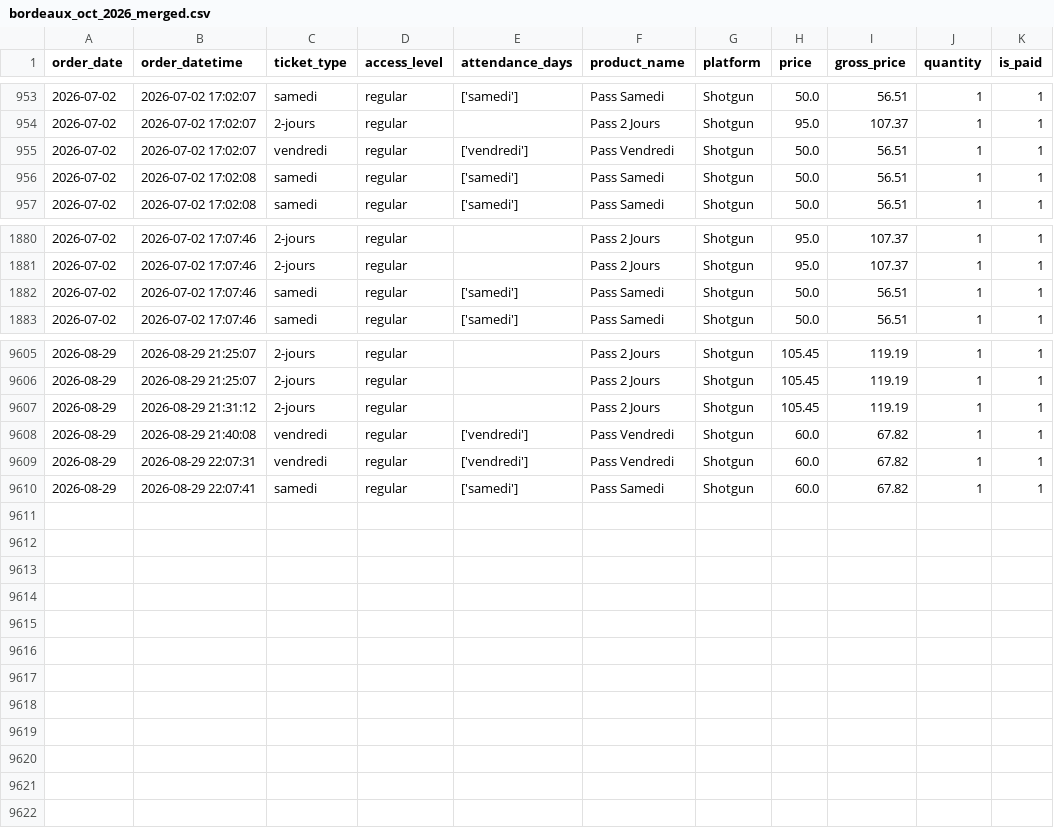
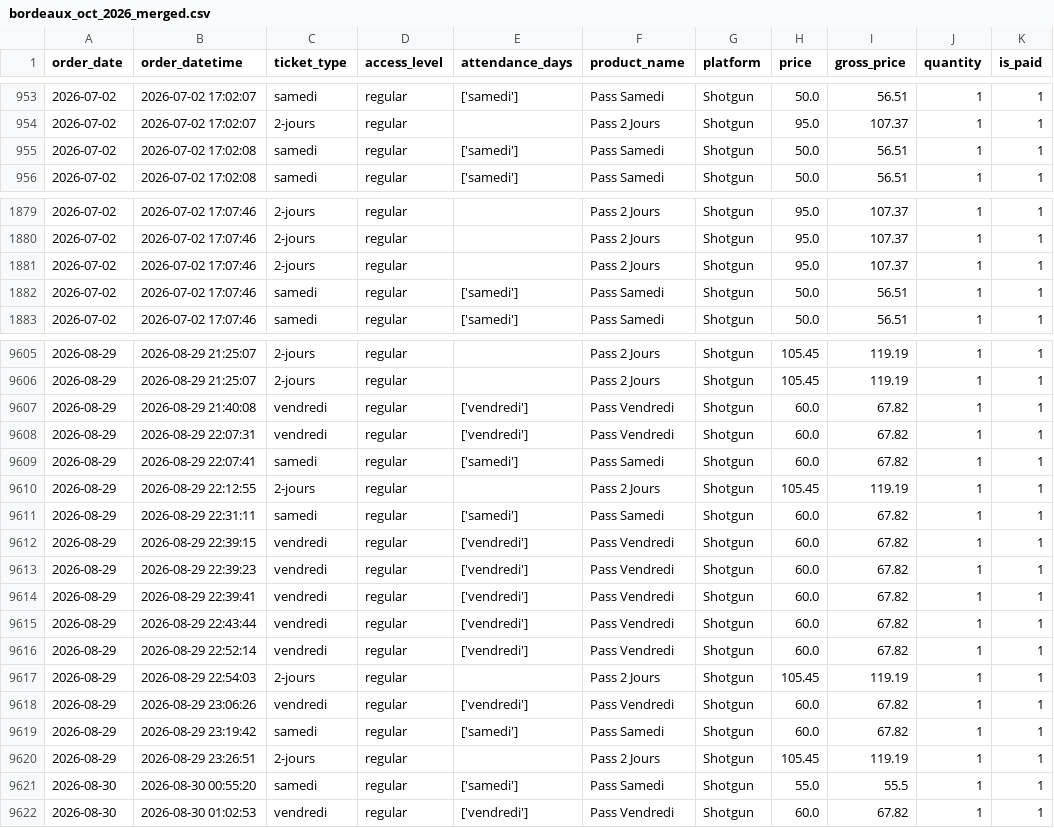
Before and after one commit to studio-ai2k/ticketing_api, a CSV file: data/bordeaux_oct_2026_merged.csv, drawn as a sheet; only a part is shown, gaps mark what is left out; removed rows and columns are numbered as before the commit, all else as after; the diff covers the shown part only; the diff names each change by its address in the sheet, - before the commit and + after, or states it on an @@ line.

```diff
--- a/data/bordeaux_oct_2026_merged.csv
+++ b/data/bordeaux_oct_2026_merged.csv
-row 955: 2026-07-02 | 2026-07-02 17:02:07 | vendredi | regular | ['vendredi'] | Pass Vendredi | Shotgun | 50.0 | 56.51 | 1 | 1
+row 1881: 2026-07-02 | 2026-07-02 17:07:46 | 2-jours | regular |  | Pass 2 Jours | Shotgun | 95.0 | 107.37 | 1 | 1
-row 9607: 2026-08-29 | 2026-08-29 21:31:12 | 2-jours | regular |  | Pass 2 Jours | Shotgun | 105.45 | 119.19 | 1 | 1
+row 9610: 2026-08-29 | 2026-08-29 22:12:55 | 2-jours | regular |  | Pass 2 Jours | Shotgun | 105.45 | 119.19 | 1 | 1
+row 9611: 2026-08-29 | 2026-08-29 22:31:11 | samedi | regular | ['samedi'] | Pass Samedi | Shotgun | 60.0 | 67.82 | 1 | 1
+row 9612: 2026-08-29 | 2026-08-29 22:39:15 | vendredi | regular | ['vendredi'] | Pass Vendredi | Shotgun | 60.0 | 67.82 | 1 | 1
+row 9613: 2026-08-29 | 2026-08-29 22:39:23 | vendredi | regular | ['vendredi'] | Pass Vendredi | Shotgun | 60.0 | 67.82 | 1 | 1
+row 9614: 2026-08-29 | 2026-08-29 22:39:41 | vendredi | regular | ['vendredi'] | Pass Vendredi | Shotgun | 60.0 | 67.82 | 1 | 1
+row 9615: 2026-08-29 | 2026-08-29 22:43:44 | vendredi | regular | ['vendredi'] | Pass Vendredi | Shotgun | 60.0 | 67.82 | 1 | 1
+row 9616: 2026-08-29 | 2026-08-29 22:52:14 | vendredi | regular | ['vendredi'] | Pass Vendredi | Shotgun | 60.0 | 67.82 | 1 | 1
+row 9617: 2026-08-29 | 2026-08-29 22:54:03 | 2-jours | regular |  | Pass 2 Jours | Shotgun | 105.45 | 119.19 | 1 | 1
+row 9618: 2026-08-29 | 2026-08-29 23:06:26 | vendredi | regular | ['vendredi'] | Pass Vendredi | Shotgun | 60.0 | 67.82 | 1 | 1
+row 9619: 2026-08-29 | 2026-08-29 23:19:42 | samedi | regular | ['samedi'] | Pass Samedi | Shotgun | 60.0 | 67.82 | 1 | 1
+row 9620: 2026-08-29 | 2026-08-29 23:26:51 | 2-jours | regular |  | Pass 2 Jours | Shotgun | 105.45 | 119.19 | 1 | 1
+row 9621: 2026-08-30 | 2026-08-30 00:55:20 | samedi | regular | ['samedi'] | Pass Samedi | Shotgun | 55.0 | 55.5 | 1 | 1
+row 9622: 2026-08-30 | 2026-08-30 01:02:53 | vendredi | regular | ['vendredi'] | Pass Vendredi | Shotgun | 60.0 | 67.82 | 1 | 1
```
Also changed, not shown: 1 moved row elsewhere in this file, data/geneve_2026_merged.csv, data/rennes_2026_merged.csv, 10 other files.
